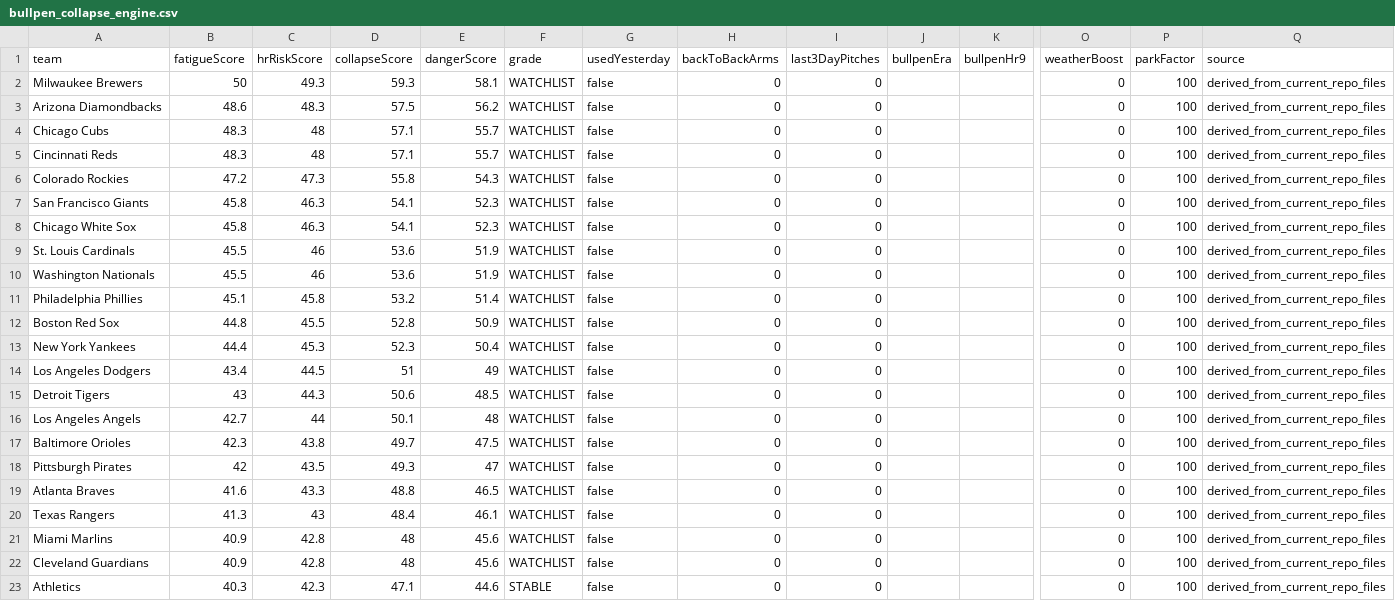
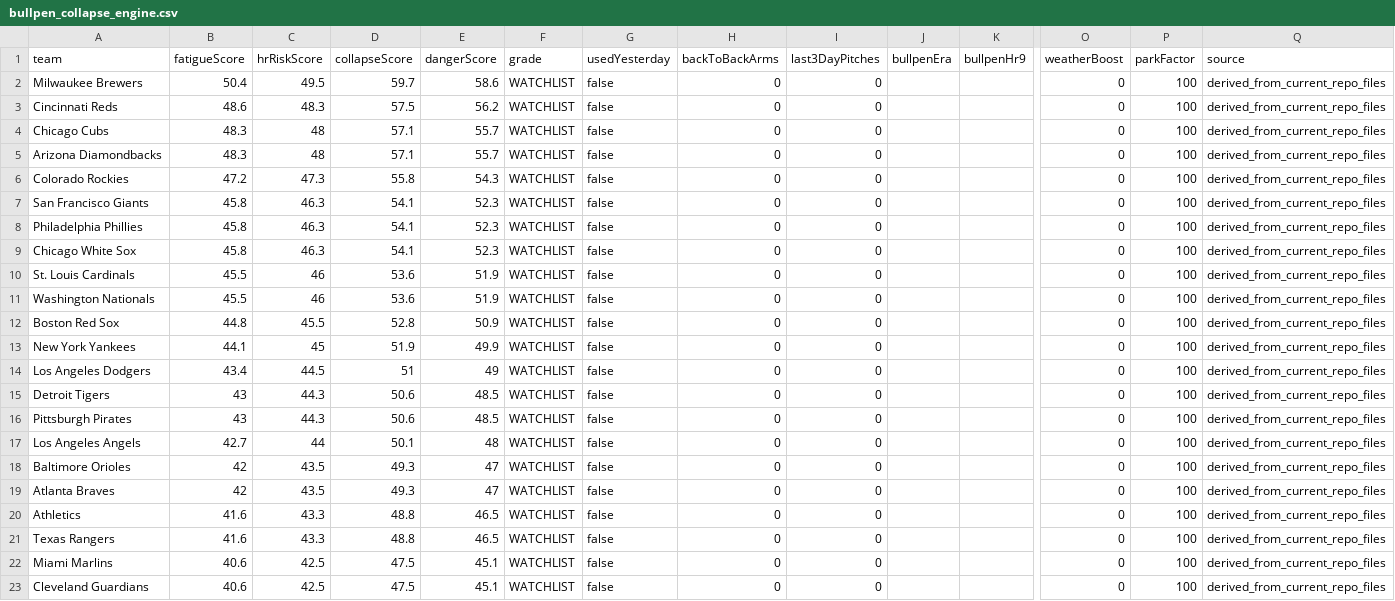
Before and after one commit to sboddy21/TheSlipLab, a CSV file: data/bullpen_collapse_engine.csv, drawn as a sheet; only a part is shown, gaps mark what is left out; removed rows and columns are numbered as before the commit, all else as after; rows hold the shown columns only; the diff covers the shown part only; the diff names each change by its address in the sheet, - before the commit and + after, or states it on an @@ line.

```diff
--- a/data/bullpen_collapse_engine.csv
+++ b/data/bullpen_collapse_engine.csv
-B2 (fatigueScore): 50
+B2 (fatigueScore): 50.4
-C2 (hrRiskScore): 49.3
+C2 (hrRiskScore): 49.5
-D2 (collapseScore): 59.3
+D2 (collapseScore): 59.7
-E2 (dangerScore): 58.1
+E2 (dangerScore): 58.6
-A3 (team): Arizona Diamondbacks
+A3 (team): Cincinnati Reds
-A5 (team): Cincinnati Reds
+A5 (team): Arizona Diamondbacks
+row 8: Philadelphia Phillies | 45.8 | 46.3 | 54.1 | 52.3 | WATCHLIST | false | 0 | 0 |  |  | 0 | 100 | derived_from_current_repo_files
-row 11: Philadelphia Phillies | 45.1 | 45.8 | 53.2 | 51.4 | WATCHLIST | false | 0 | 0 |  |  | 0 | 100 | derived_from_current_repo_files
-B13 (fatigueScore): 44.4
+B13 (fatigueScore): 44.1
-C13 (hrRiskScore): 45.3
+C13 (hrRiskScore): 45
-D13 (collapseScore): 52.3
+D13 (collapseScore): 51.9
-E13 (dangerScore): 50.4
+E13 (dangerScore): 49.9
+row 16: Pittsburgh Pirates | 43 | 44.3 | 50.6 | 48.5 | WATCHLIST | false | 0 | 0 |  |  | 0 | 100 | derived_from_current_repo_files
-B18 (fatigueScore): 42.3
+B18 (fatigueScore): 42
-C18 (hrRiskScore): 43.8
+C18 (hrRiskScore): 43.5
-D18 (collapseScore): 49.7
+D18 (collapseScore): 49.3
-E18 (dangerScore): 47.5
+E18 (dangerScore): 47
-A19 (team): Pittsburgh Pirates
+A19 (team): Atlanta Braves
-A20 (team): Atlanta Braves
+A20 (team): Athletics
-B21 (fatigueScore): 41.3
+B21 (fatigueScore): 41.6
-C21 (hrRiskScore): 43
+C21 (hrRiskScore): 43.3
-D21 (collapseScore): 48.4
+D21 (collapseScore): 48.8
-E21 (dangerScore): 46.1
+E21 (dangerScore): 46.5
-B22:B23 (fatigueScore): 40.9
+B22:B23 (fatigueScore): 40.6
-C22:C23 (hrRiskScore): 42.8
+C22:C23 (hrRiskScore): 42.5
-D22:D23 (collapseScore): 48
+D22:D23 (collapseScore): 47.5
-E22:E23 (dangerScore): 45.6
+E22:E23 (dangerScore): 45.1
-row 23: Athletics | 40.3 | 42.3 | 47.1 | 44.6 | STABLE | false | 0 | 0 |  |  | 0 | 100 | derived_from_current_repo_files
```
Also changed, not shown: 1 added row, 1 removed row and 26 edited cells elsewhere in this file, 32 other files.
